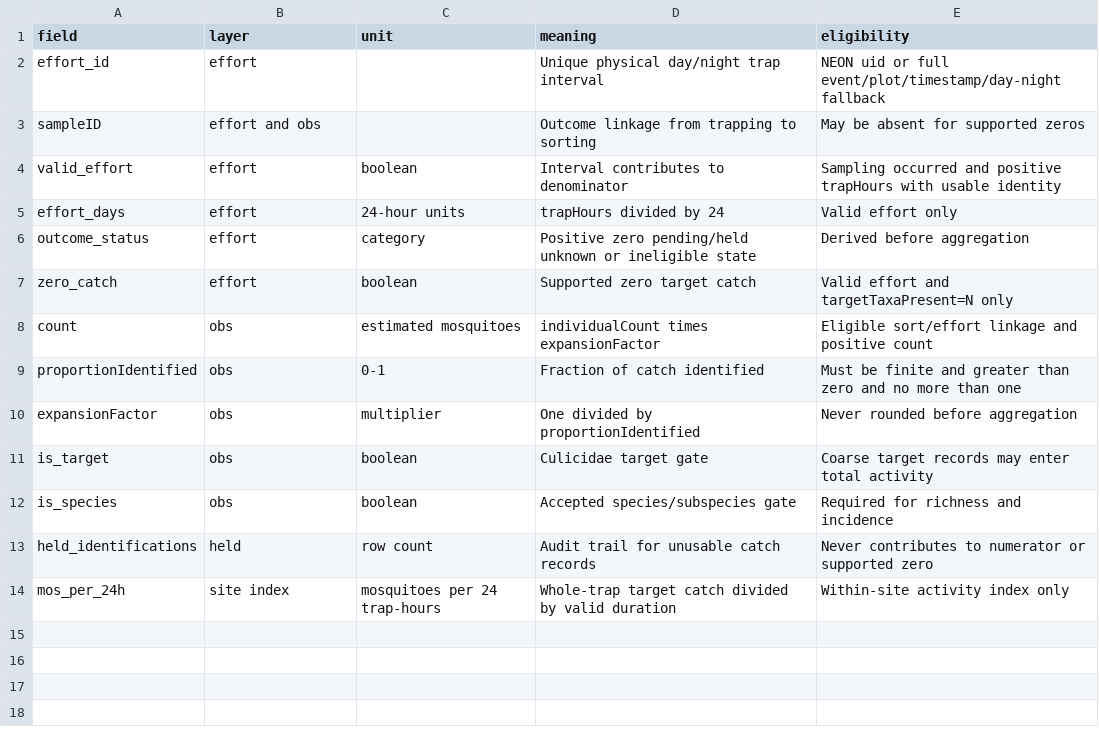
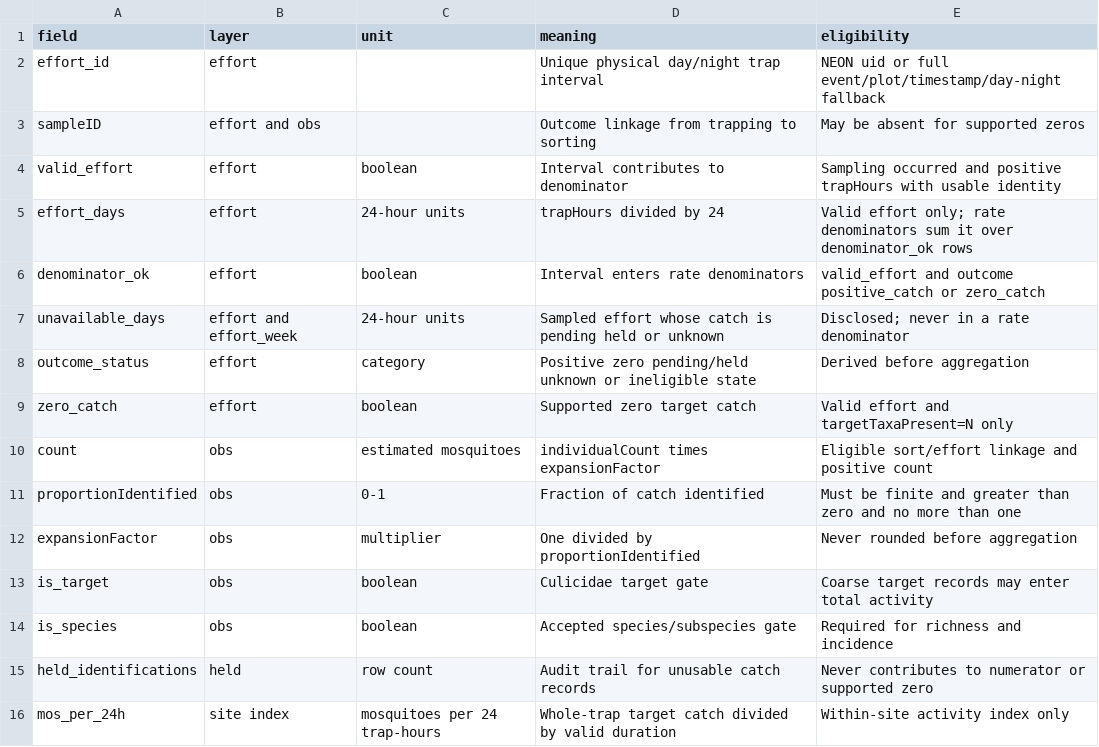
Before and after one commit to tgilbert14/NEON-Mosquito-Pulse, a CSV file: docs/BUNDLE-CODEBOOK.csv, drawn as a sheet.

```diff
--- a/docs/BUNDLE-CODEBOOK.csv
+++ b/docs/BUNDLE-CODEBOOK.csv
@@ -4,3 +4,5 @@ sampleID,effort and obs,,Outcome linkage from trapping to sorting,May be absent
 valid_effort,effort,boolean,Interval contributes to denominator,Sampling occurred and positive trapHours with usable identity
-effort_days,effort,24-hour units,trapHours divided by 24,Valid effort only
+effort_days,effort,24-hour units,trapHours divided by 24,Valid effort only; rate denominators sum it over denominator_ok rows
+denominator_ok,effort,boolean,Interval enters rate denominators,valid_effort and outcome positive_catch or zero_catch
+unavailable_days,effort and effort_week,24-hour units,Sampled effort whose catch is pending held or unknown,Disclosed; never in a rate denominator
 outcome_status,effort,category,Positive zero pending/held unknown or ineligible state,Derived before aggregation
```
Also changed, not shown: 31 other files.
